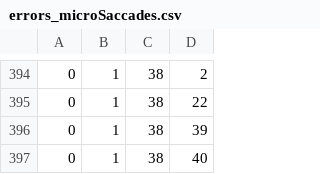
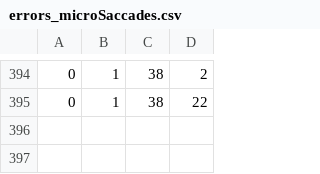
Before and after one commit to Ookenfooken/SVD_analysis, a CSV file: errors_microSaccades.csv, drawn as a sheet; only a part is shown, gaps mark what is left out; the diff names each change by its address in the sheet, - before the commit and + after, or states it on an @@ line.

Commit message:
created micro-saccade readout

```diff
--- a/errors_microSaccades.csv
+++ b/errors_microSaccades.csv
-row 396: 0 | 1 | 38 | 39
-row 397: 0 | 1 | 38 | 40
```
Also changed, not shown: 5 other files.
